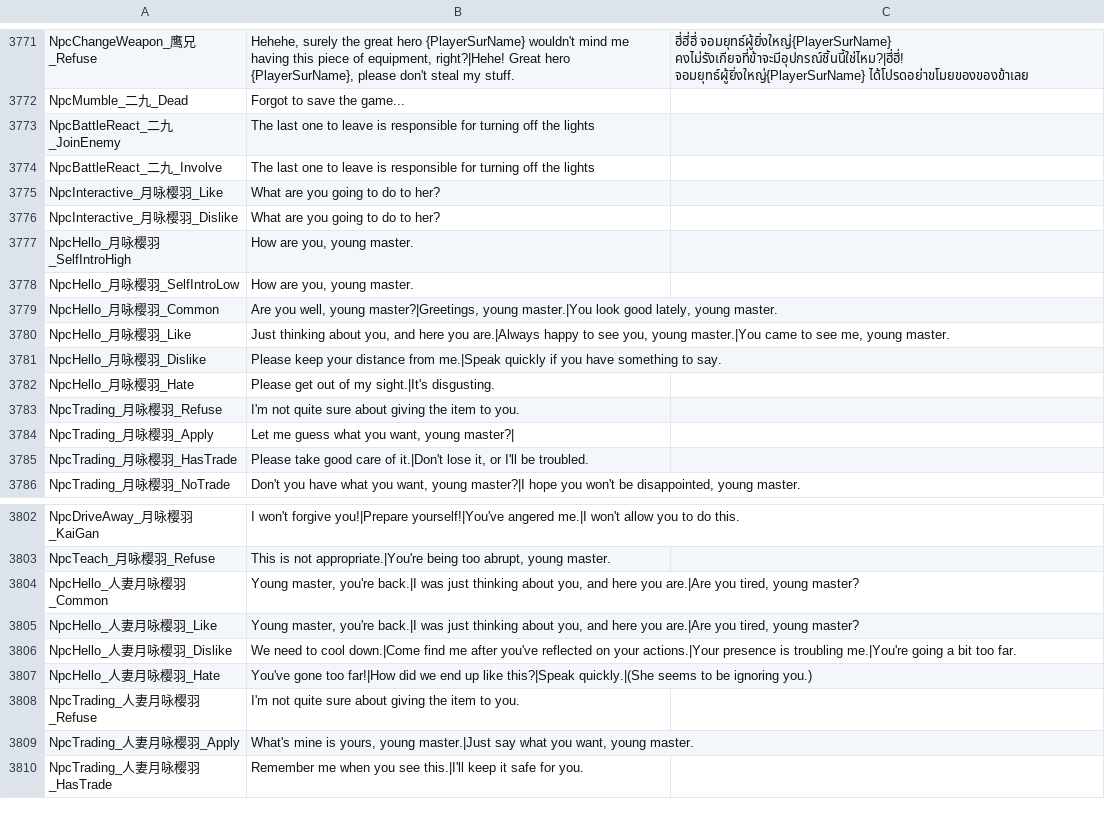
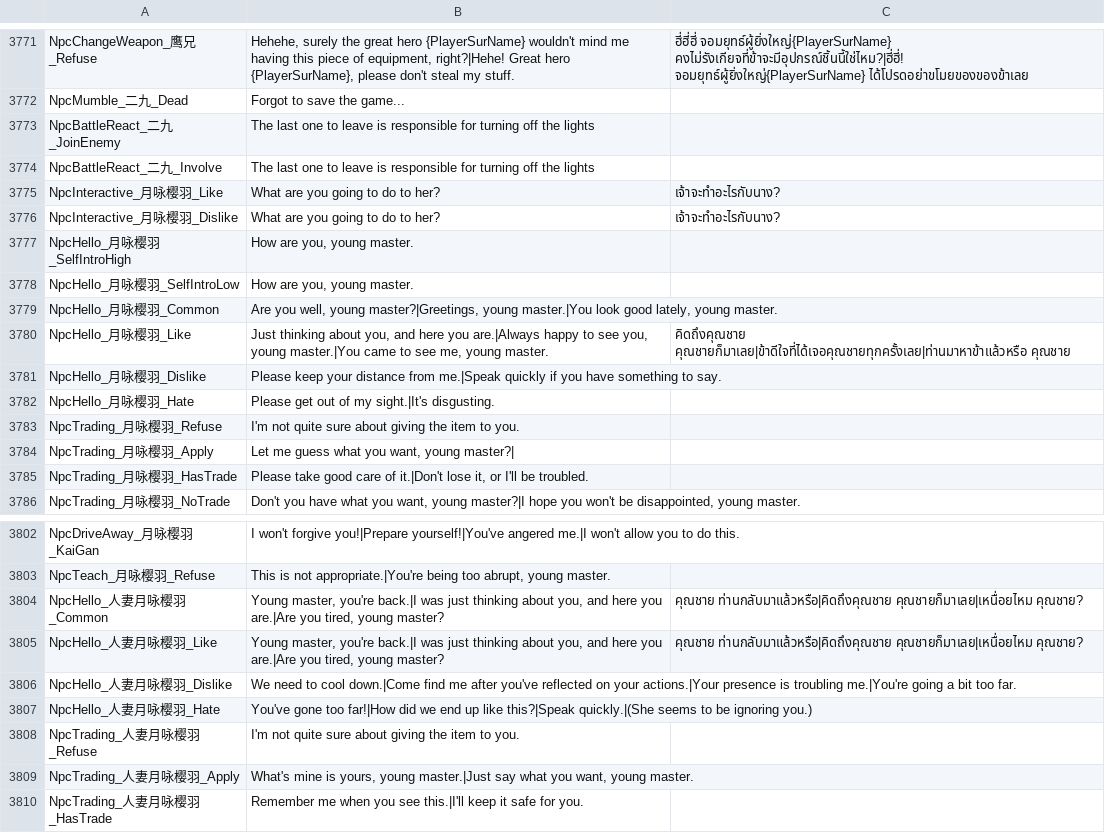
Before and after one commit to 1ookilo/WulinSH-TH, a CSV file: WulinPy/GenerateCSVtoXSLX/csv_input/本地化数据_交互自动生成.csv, drawn as a sheet; only a part is shown, gaps mark what is left out.

```diff
--- a/WulinPy/GenerateCSVtoXSLX/csv_input/本地化数据_交互自动生成.csv
+++ b/WulinPy/GenerateCSVtoXSLX/csv_input/本地化数据_交互自动生成.csv
@@ -3774,4 +3774,4 @@ NpcBattleReact_二九_JoinEnemy,The last one to leave is responsible for turning
 NpcBattleReact_二九_Involve,The last one to leave is responsible for turning off the lights
-NpcInteractive_月咏樱羽_Like,What are you going to do to her?
-NpcInteractive_月咏樱羽_Dislike,What are you going to do to her?
+NpcInteractive_月咏樱羽_Like,What are you going to do to her?,เจ้าจะทำอะไรกับนาง?
+NpcInteractive_月咏樱羽_Dislike,What are you going to do to her?,เจ้าจะทำอะไรกับนาง?
 NpcHello_月咏樱羽_SelfIntroHigh,"How are you, young master."
@@ -3779,3 +3779,3 @@ NpcHello_月咏樱羽_SelfIntroLow,"How are you, young master."
 NpcHello_月咏樱羽_Common,"Are you well, young master?|Greetings, young master.|You look good lately, young master."
-NpcHello_月咏樱羽_Like,"Just thinking about you, and here you are.|Always happy to see you, young master.|You came to see me, young master."
+NpcHello_月咏樱羽_Like,"Just thinking about you, and here you are.|Always happy to see you, young master.|You came to see me, young master.",คิดถึงคุณชาย คุณชายก็มาเลย|ข้าดีใจที่ได้เจอคุณชายทุกครั้งเลย|ท่านมาหาข้าแล้วหรือ คุณชาย
 NpcHello_月咏樱羽_Dislike,Please keep your distance from me.|Speak quickly if you have something to say.
@@ -3803,4 +3803,4 @@ NpcDriveAway_月咏樱羽_KaiGan,I won't forgive you!|Prepare yourself!|You've a
 NpcTeach_月咏樱羽_Refuse,"This is not appropriate.|You're being too abrupt, young master."
-NpcHello_人妻月咏樱羽_Common,"Young master, you're back.|I was just thinking about you, and here you are.|Are you tired, young master?"
-NpcHello_人妻月咏樱羽_Like,"Young master, you're back.|I was just thinking about you, and here you are.|Are you tired, young master?"
+NpcHello_人妻月咏樱羽_Common,"Young master, you're back.|I was just thinking about you, and here you are.|Are you tired, young master?",คุณชาย ท่านกลับมาแล้วหรือ|คิดถึงคุณชาย คุณชายก็มาเลย|เหนื่อยไหม คุณชาย?
+NpcHello_人妻月咏樱羽_Like,"Young master, you're back.|I was just thinking about you, and here you are.|Are you tired, young master?",คุณชาย ท่านกลับมาแล้วหรือ|คิดถึงคุณชาย คุณชายก็มาเลย|เหนื่อยไหม คุณชาย?
 NpcHello_人妻月咏樱羽_Dislike,We need to cool down.|Come find me after you've reflected on your actions.|Your presence is troubling me.|You're going a bit too far.
```
Also changed, not shown: WulinPy/GenerateCSVtoXSLX/csv_input/本地化数据_Buff.csv, WulinPy/GenerateCSVtoXSLX/csv_input/本地化数据_事件_zq.csv, 1 other file.
